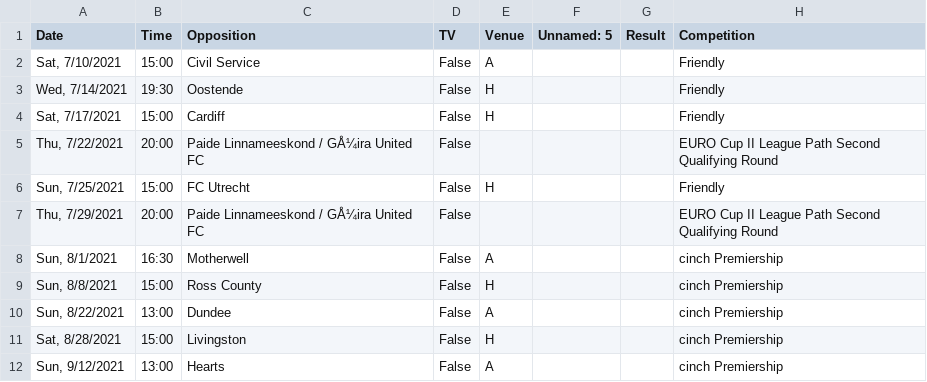
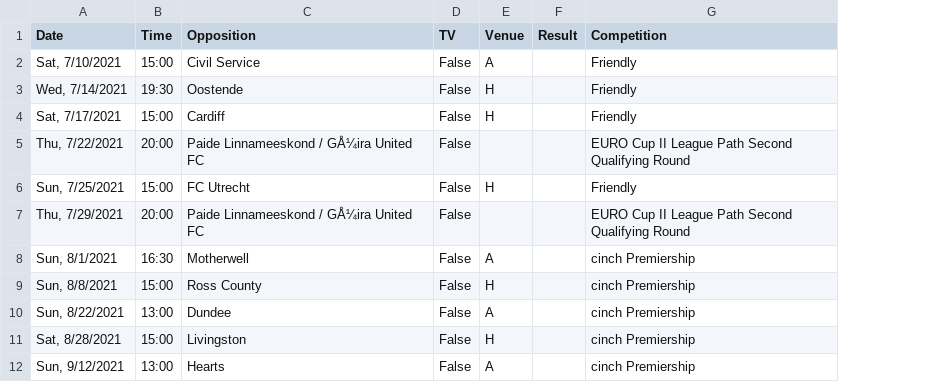
Before and after one commit to leonardodesantana/data-hibs, a CSV file: treated data/calendar.csv, drawn as a sheet; only a part is shown; the diff names each change by its address in the sheet, - before the commit and + after, or states it on an @@ line.

Commit message:
Calendar.csv updated - 1 error column removed

```diff
--- a/treated data/calendar.csv
+++ b/treated data/calendar.csv
-column F (Unnamed: 5), empty
```
